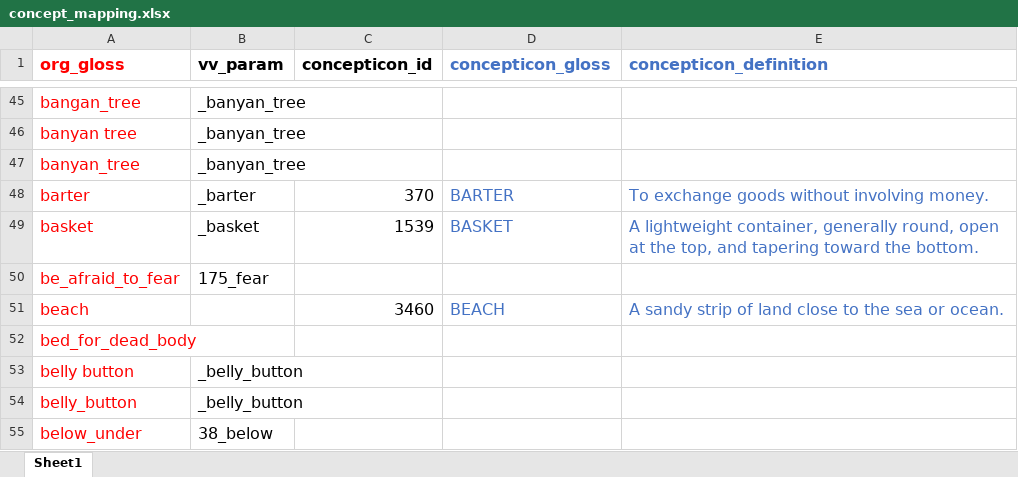
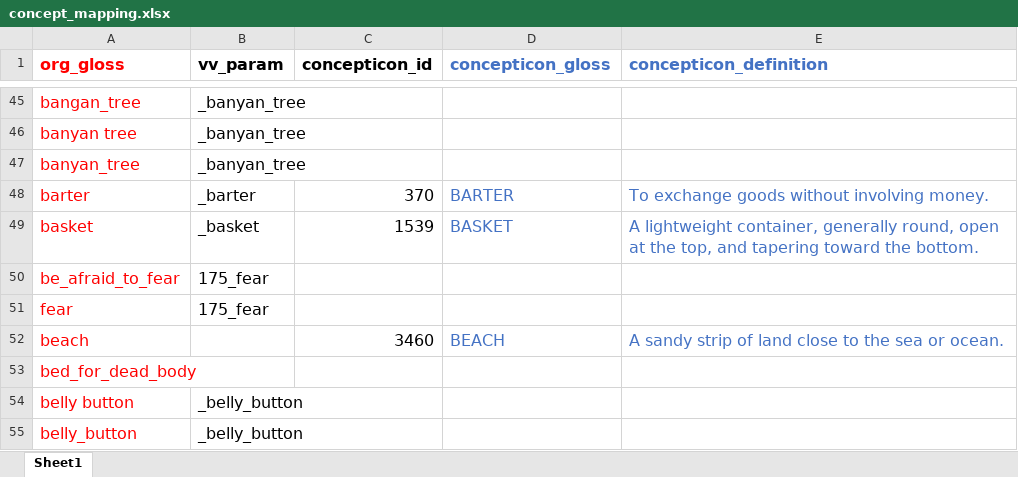
Before and after one commit to lexibank/vanuatuvoices, an Excel workbook: raw/concept_mapping.xlsx, sheet Sheet1, drawn as a sheet; only a part is shown, gaps mark what is left out; the shorter side is filled out with more unchanged rows; values as stored, in another font and other column widths than the file's, no borders; the diff names each change by its address in the sheet, - before the commit and + after, or states it on an @@ line.

```diff
--- a/raw/concept_mapping.xlsx (sheet Sheet1)
+++ b/raw/concept_mapping.xlsx (sheet Sheet1)
+row 51: fear | 175_fear
```
Also changed, not shown: 11 other files.
